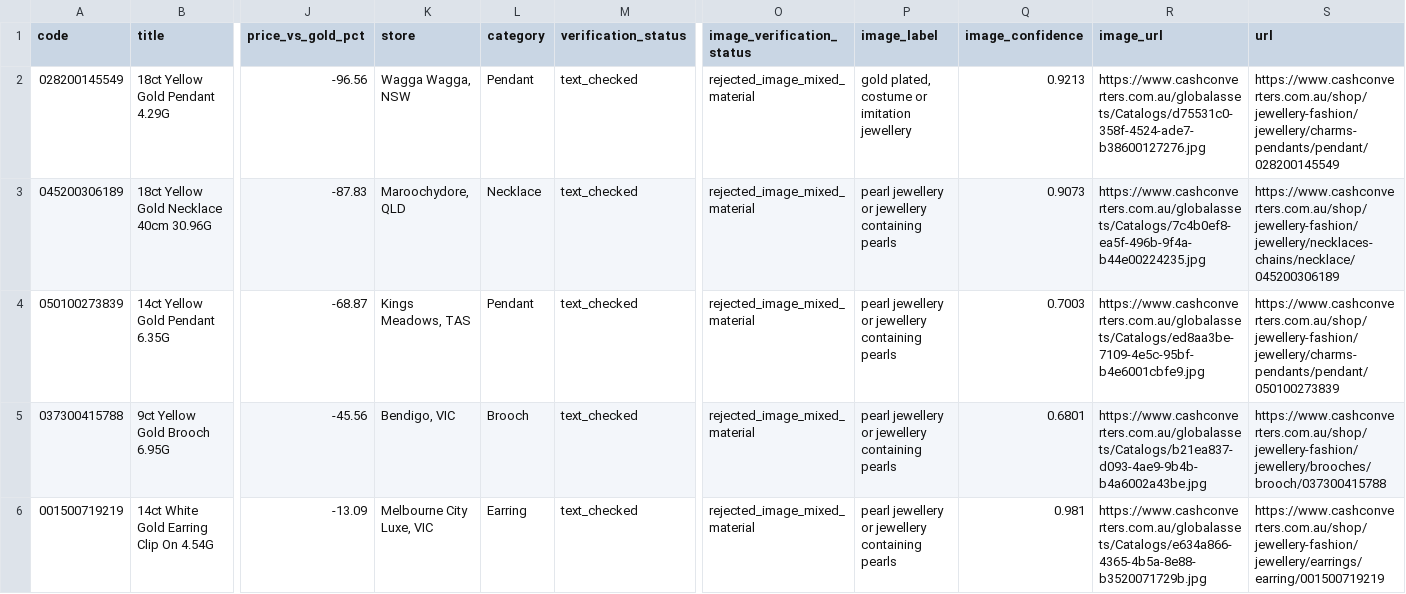
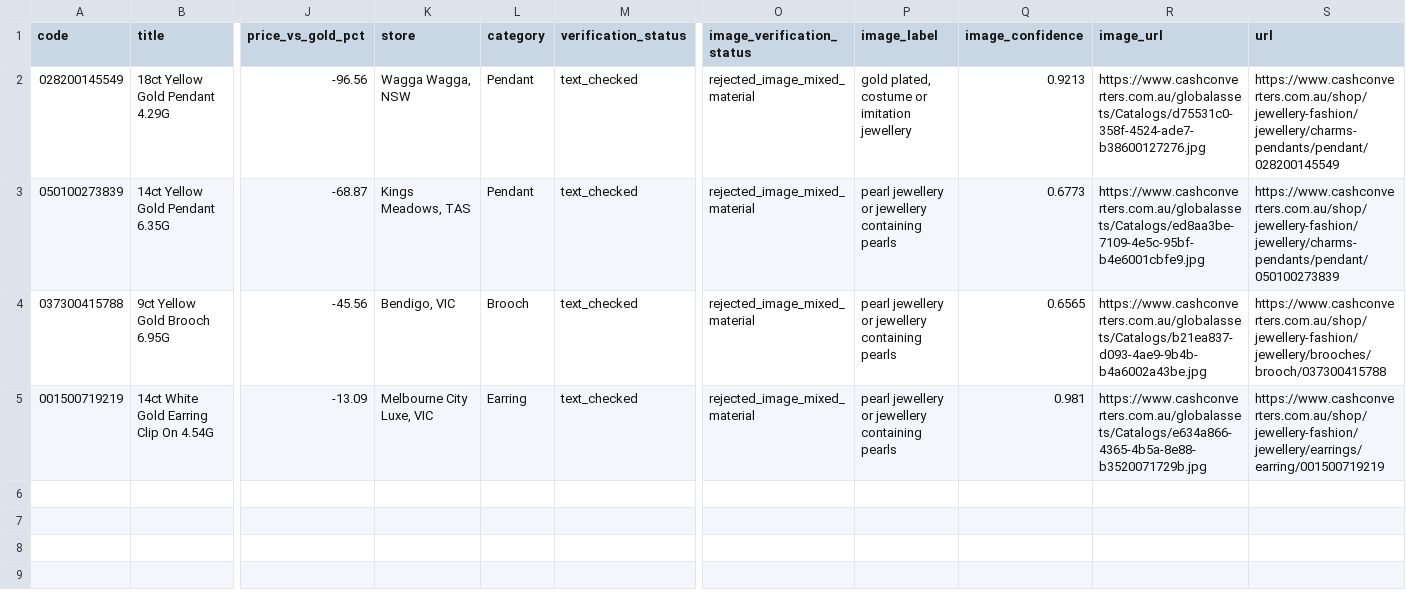
Before and after one commit to tycab03/gold-deal-finder, a CSV file: image_rejected.csv, drawn as a sheet; only a part is shown, gaps mark what is left out; removed rows and columns are numbered as before the commit, all else as after; rows hold the shown columns only; the diff names each change by its address in the sheet, - before the commit and + after, or states it on an @@ line.

```diff
--- a/image_rejected.csv
+++ b/image_rejected.csv
-row 3: 045200306189 | 18ct Yellow Gold Necklace 40cm 30.96G | -87.83 | Maroochydore, QLD | Necklace | text_checked | rejected_image_mixed_material | pearl jewellery or jewellery containing pearls | 0.9073 | https://www.cashconverters.com.au/globalassets/Catalogs/7c4b0ef8-ea5f-496b-9f4a-b44e00224235.jpg | https://www.cashconverters.com.au/shop/jewellery-fashion/jewellery/necklaces-chains/necklace/045200306189
-Q3 (image_confidence): 0.7003
+Q3 (image_confidence): 0.6773
-Q4 (image_confidence): 0.6801
+Q4 (image_confidence): 0.6565
```
Also changed, not shown: 1 other file.
